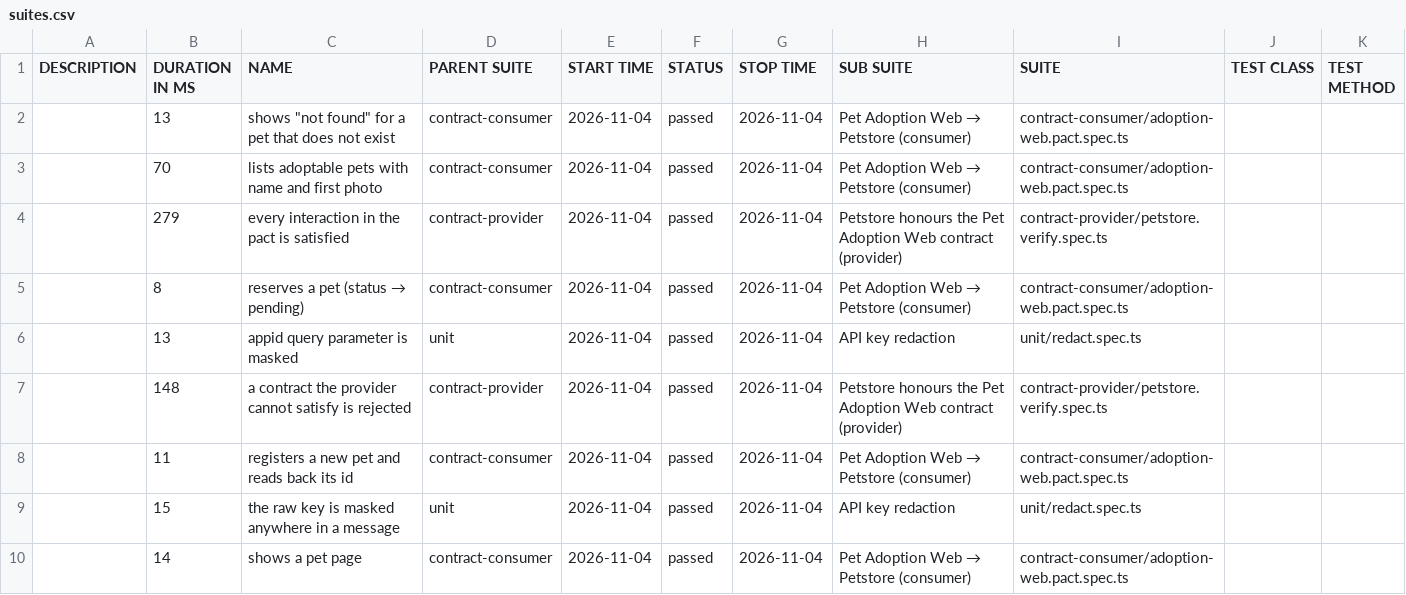
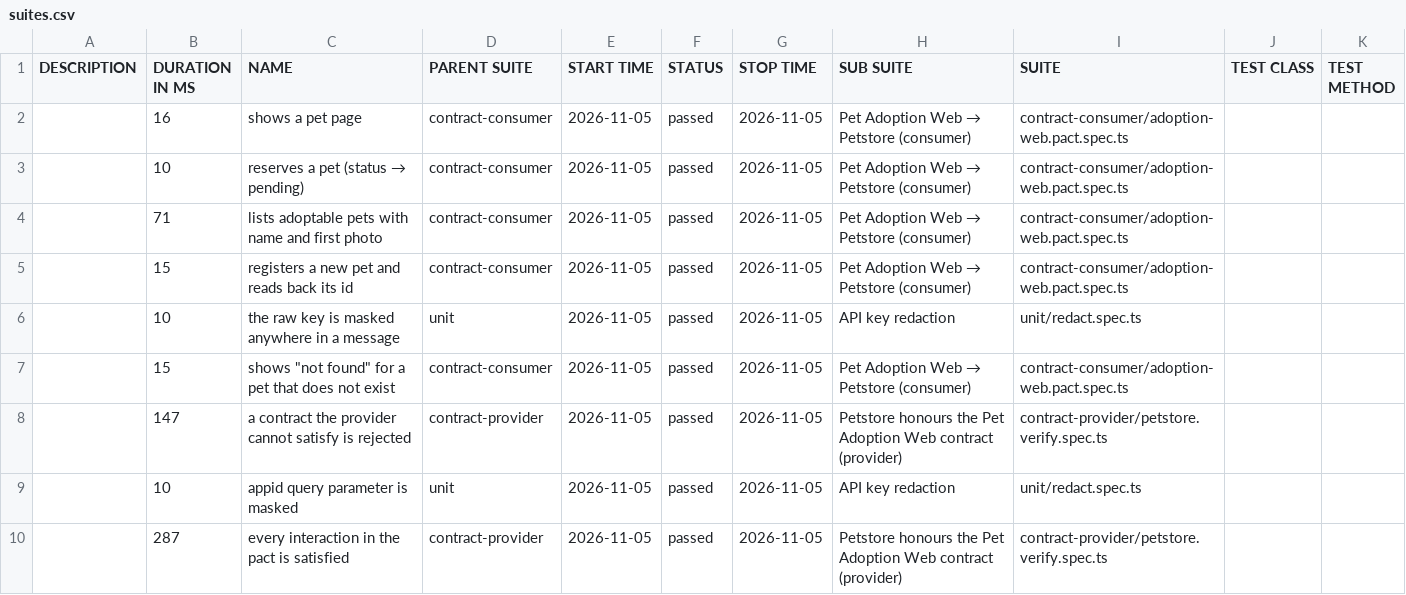
Before and after one commit to NailKarimov/contract-testing-lab, a CSV file: data/suites.csv, drawn as a sheet.

```diff
--- a/data/suites.csv
+++ b/data/suites.csv
@@ -1,10 +1,10 @@
 "DESCRIPTION","DURATION IN MS","NAME","PARENT SUITE","START TIME","STATUS","STOP TIME","SUB SUITE","SUITE","TEST CLASS","TEST METHOD"
-"","13","shows ""not found"" for a pet that does not exist","contract-consumer","2026-11-04","passed","2026-11-04","Pet Adoption Web → Petstore (consumer)","contract-consumer/adoption-web.pact.spec.ts","",""
-"","70","lists adoptable pets with name and first photo","contract-consumer","2026-11-04","passed","2026-11-04","Pet Adoption Web → Petstore (consumer)","contract-consumer/adoption-web.pact.spec.ts","",""
-"","279","every interaction in the pact is satisfied","contract-provider","2026-11-04","passed","2026-11-04","Petstore honours the Pet Adoption Web contract (provider)","contract-provider/petstore.verify.spec.ts","",""
-"","8","reserves a pet (status → pending)","contract-consumer","2026-11-04","passed","2026-11-04","Pet Adoption Web → Petstore (consumer)","contract-consumer/adoption-web.pact.spec.ts","",""
-"","13","appid query parameter is masked","unit","2026-11-04","passed","2026-11-04","API key redaction","unit/redact.spec.ts","",""
-"","148","a contract the provider cannot satisfy is rejected","contract-provider","2026-11-04","passed","2026-11-04","Petstore honours the Pet Adoption Web contract (provider)","contract-provider/petstore.verify.spec.ts","",""
-"","11","registers a new pet and reads back its id","contract-consumer","2026-11-04","passed","2026-11-04","Pet Adoption Web → Petstore (consumer)","contract-consumer/adoption-web.pact.spec.ts","",""
-"","15","the raw key is masked anywhere in a message","unit","2026-11-04","passed","2026-11-04","API key redaction","unit/redact.spec.ts","",""
-"","14","shows a pet page","contract-consumer","2026-11-04","passed","2026-11-04","Pet Adoption Web → Petstore (consumer)","contract-consumer/adoption-web.pact.spec.ts","",""
+"","16","shows a pet page","contract-consumer","2026-11-05","passed","2026-11-05","Pet Adoption Web → Petstore (consumer)","contract-consumer/adoption-web.pact.spec.ts","",""
+"","10","reserves a pet (status → pending)","contract-consumer","2026-11-05","passed","2026-11-05","Pet Adoption Web → Petstore (consumer)","contract-consumer/adoption-web.pact.spec.ts","",""
+"","71","lists adoptable pets with name and first photo","contract-consumer","2026-11-05","passed","2026-11-05","Pet Adoption Web → Petstore (consumer)","contract-consumer/adoption-web.pact.spec.ts","",""
+"","15","registers a new pet and reads back its id","contract-consumer","2026-11-05","passed","2026-11-05","Pet Adoption Web → Petstore (consumer)","contract-consumer/adoption-web.pact.spec.ts","",""
+"","10","the raw key is masked anywhere in a message","unit","2026-11-05","passed","2026-11-05","API key redaction","unit/redact.spec.ts","",""
+"","15","shows ""not found"" for a pet that does not exist","contract-consumer","2026-11-05","passed","2026-11-05","Pet Adoption Web → Petstore (consumer)","contract-consumer/adoption-web.pact.spec.ts","",""
+"","147","a contract the provider cannot satisfy is rejected","contract-provider","2026-11-05","passed","2026-11-05","Petstore honours the Pet Adoption Web contract (provider)","contract-provider/petstore.verify.spec.ts","",""
+"","10","appid query parameter is masked","unit","2026-11-05","passed","2026-11-05","API key redaction","unit/redact.spec.ts","",""
+"","287","every interaction in the pact is satisfied","contract-provider","2026-11-05","passed","2026-11-05","Petstore honours the Pet Adoption Web contract (provider)","contract-provider/petstore.verify.spec.ts","",""
```
Also changed, not shown: 41 other files.
